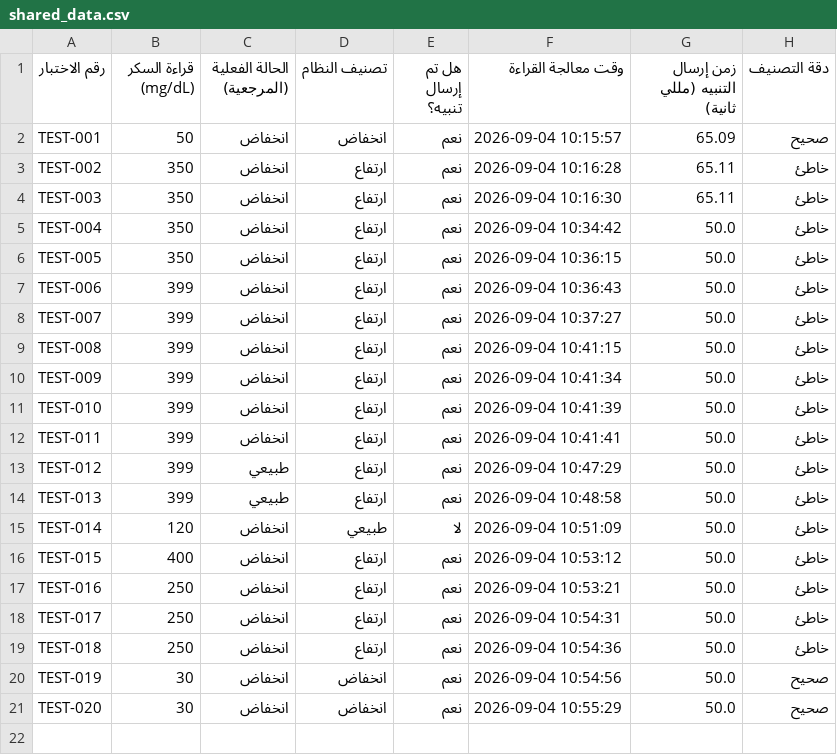
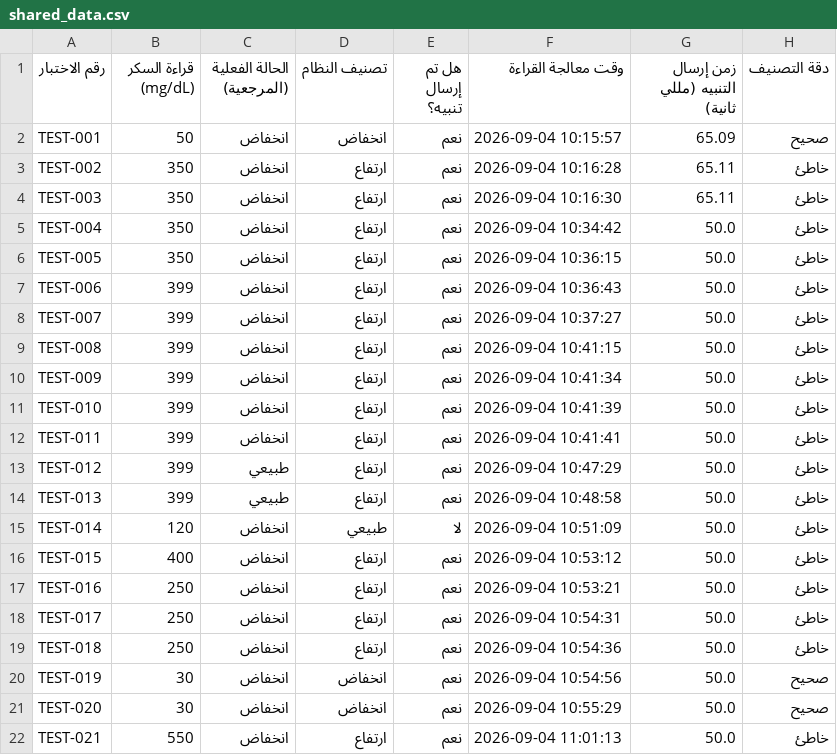
Before and after one commit to Naifalodiane/sugar-rasid-, a CSV file: shared_data.csv, drawn as a sheet; the diff names each change by its address in the sheet, - before the commit and + after, or states it on an @@ line.

Commit message:
Auto update shared_data.csv

```diff
--- a/shared_data.csv
+++ b/shared_data.csv
+row 22: TEST-021 | 550 | انخفاض | ارتفاع | نعم | 2026-09-04 11:01:13 | 50.0 | خاطئ
```
